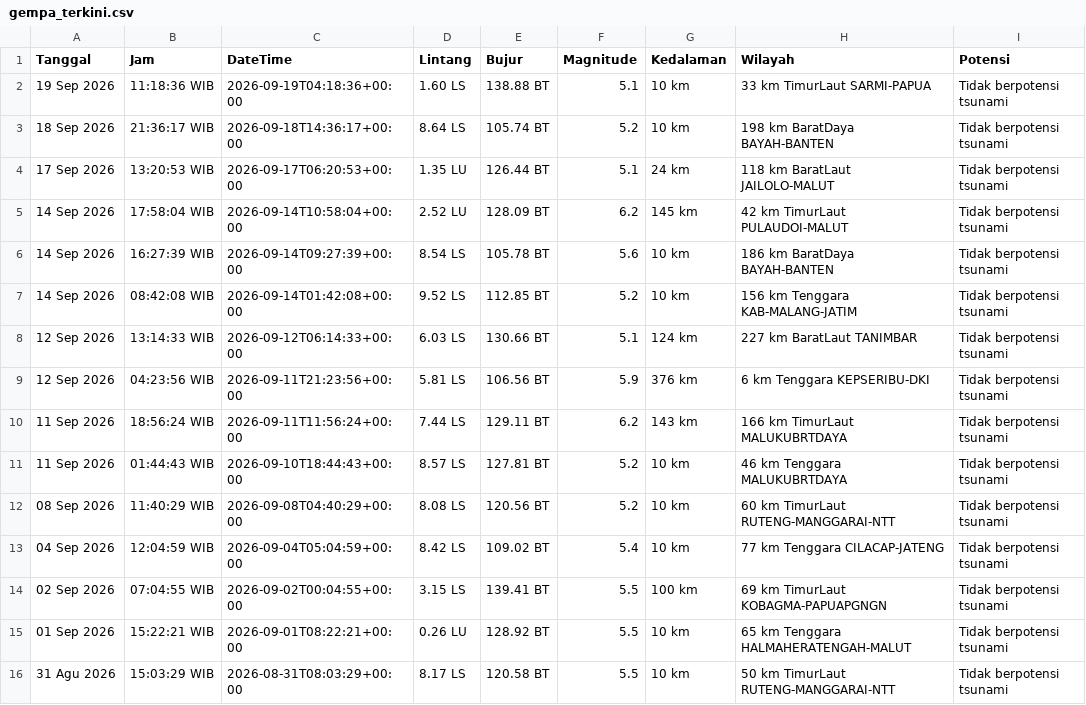
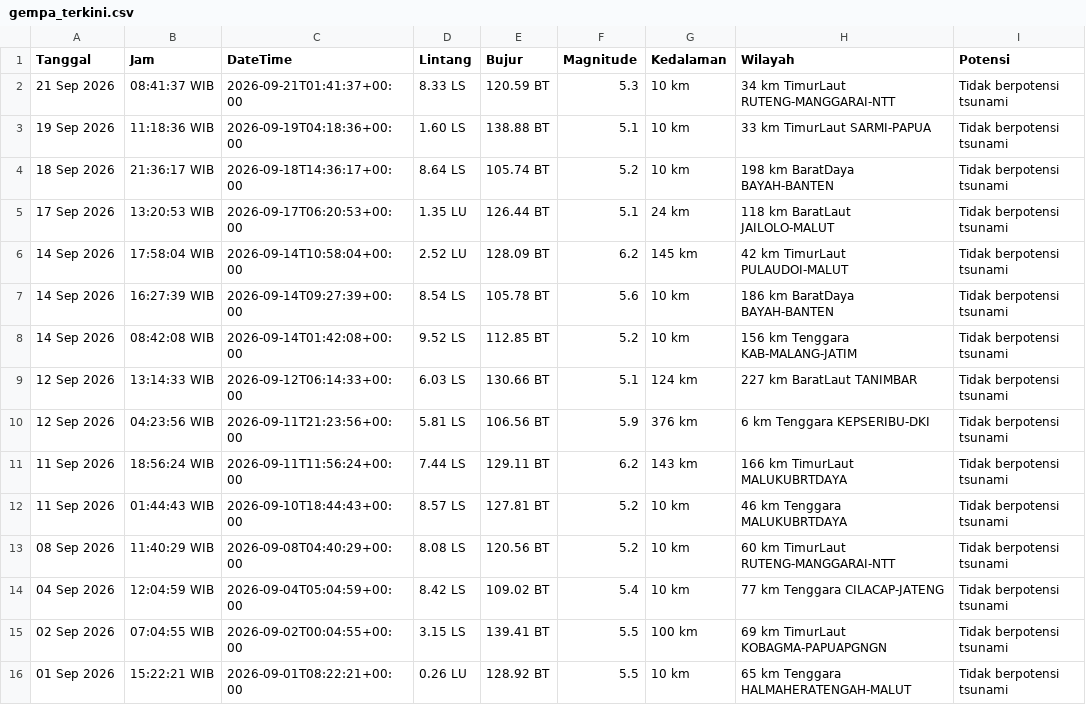
Before and after one commit to 4RGY/analisis-gempa-indonesia, a CSV file: data/gempa_terkini.csv, drawn as a sheet.

```diff
--- a/data/gempa_terkini.csv
+++ b/data/gempa_terkini.csv
@@ -1,2 +1,3 @@
 Tanggal,Jam,DateTime,Lintang,Bujur,Magnitude,Kedalaman,Wilayah,Potensi
+21 Sep 2026,08:41:37 WIB,2026-09-21T01:41:37+00:00,8.33 LS,120.59 BT,5.3,10 km,34 km TimurLaut RUTENG-MANGGARAI-NTT,Tidak berpotensi tsunami
 19 Sep 2026,11:18:36 WIB,2026-09-19T04:18:36+00:00,1.60 LS,138.88 BT,5.1,10 km,33 km TimurLaut SARMI-PAPUA,Tidak berpotensi tsunami
@@ -15,2 +16 @@ Tanggal,Jam,DateTime,Lintang,Bujur,Magnitude,Kedalaman,Wilayah,Potensi
 01 Sep 2026,15:22:21 WIB,2026-09-01T08:22:21+00:00,0.26 LU,128.92 BT,5.5,10 km,65 km Tenggara HALMAHERATENGAH-MALUT,Tidak berpotensi tsunami
-31 Agu 2026,15:03:29 WIB,2026-08-31T08:03:29+00:00,8.17 LS,120.58 BT,5.5,10 km,50 km TimurLaut RUTENG-MANGGARAI-NTT,Tidak berpotensi tsunami
```
Also changed, not shown: 3 other files.
